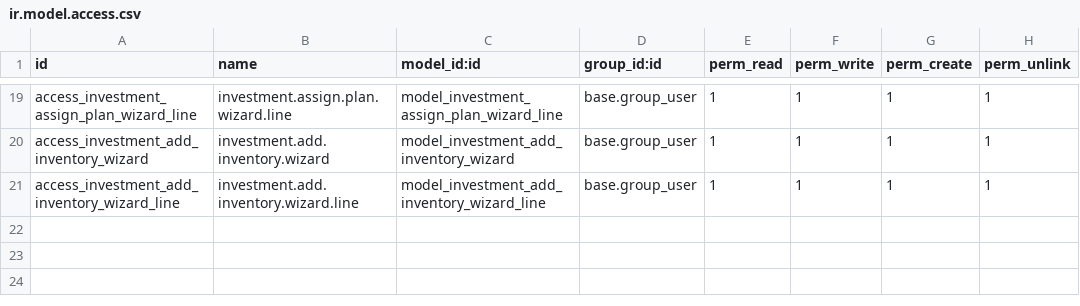
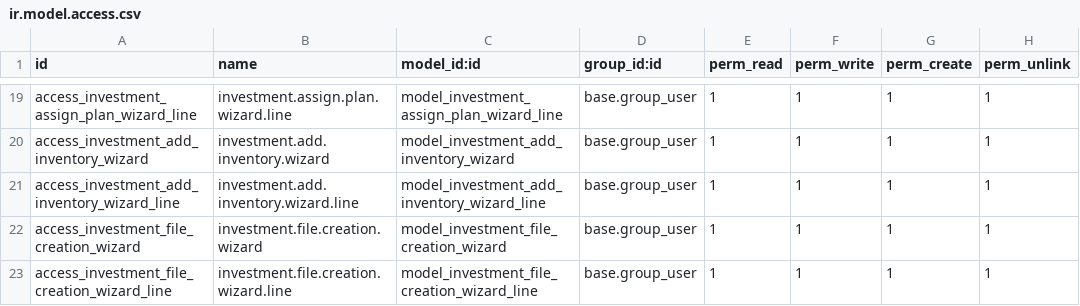
Before and after one commit to devopsaetos/midlanddev, a CSV file: file_financials/security/ir.model.access.csv, drawn as a sheet; only a part is shown, gaps mark what is left out.

Commit message:
[fix]real_estate, file_financial

```diff
--- a/file_financials/security/ir.model.access.csv
+++ b/file_financials/security/ir.model.access.csv
@@ -21 +21,3 @@ access_investment_add_inventory_wizard,investment.add.inventory.wizard,model_inv
 access_investment_add_inventory_wizard_line,investment.add.inventory.wizard.line,model_investment_add_inventory_wizard_line,base.group_user,1,1,1,1
+access_investment_file_creation_wizard,investment.file.creation.wizard,model_investment_file_creation_wizard,base.group_user,1,1,1,1
+access_investment_file_creation_wizard_line,investment.file.creation.wizard.line,model_investment_file_creation_wizard_line,base.group_user,1,1,1,1
```
Also changed, not shown: 10 other files.
